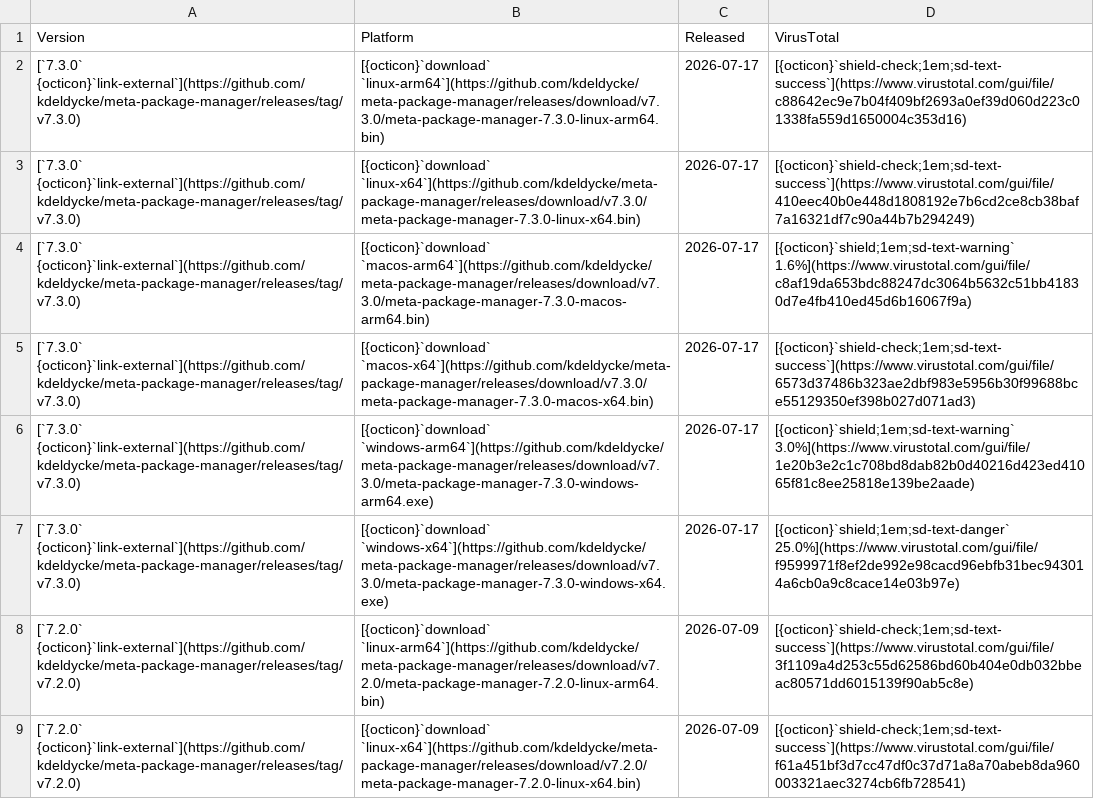
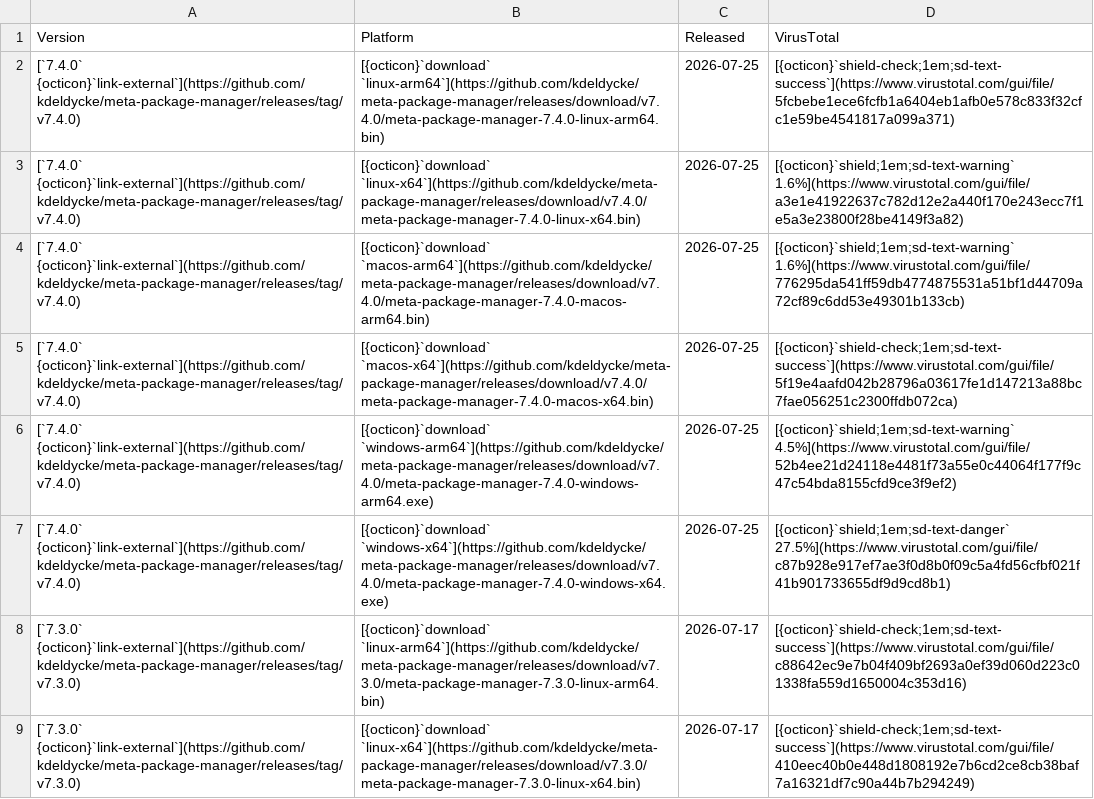
Before and after one commit to kdeldycke/meta-package-manager, a CSV file: docs/assets/binaries.csv, drawn as a sheet; only a part is shown; the shorter side is filled out with more unchanged rows.

```diff
--- a/docs/assets/binaries.csv
+++ b/docs/assets/binaries.csv
@@ -1,2 +1,8 @@
 Version,Platform,Released,VirusTotal
+[`7.4.0` {octicon}`link-external`](https://github.com/kdeldycke/meta-package-manager/releases/tag/v7.4.0),[{octicon}`download` `linux-arm64`](https://github.com/kdeldycke/meta-package-manager/releases/download/v7.4.0/meta-package-manager-7.4.0-linux-arm64.bin),2026-07-25,[{octicon}`shield-check;1em;sd-text-success`](https://www.virustotal.com/gui/file/5fcbebe1ece6fcfb1a6404eb1afb0e578c833f32cfc1e59be4541817a099a371)
+[`7.4.0` {octicon}`link-external`](https://github.com/kdeldycke/meta-package-manager/releases/tag/v7.4.0),[{octicon}`download` `linux-x64`](https://github.com/kdeldycke/meta-package-manager/releases/download/v7.4.0/meta-package-manager-7.4.0-linux-x64.bin),2026-07-25,[{octicon}`shield;1em;sd-text-warning` 1.6%](https://www.virustotal.com/gui/file/a3e1e41922637c782d12e2a440f170e243ecc7f1e5a3e23800f28be4149f3a82)
+[`7.4.0` {octicon}`link-external`](https://github.com/kdeldycke/meta-package-manager/releases/tag/v7.4.0),[{octicon}`download` `macos-arm64`](https://github.com/kdeldycke/meta-package-manager/releases/download/v7.4.0/meta-package-manager-7.4.0-macos-arm64.bin),2026-07-25,[{octicon}`shield;1em;sd-text-warning` 1.6%](https://www.virustotal.com/gui/file/776295da541ff59db4774875531a51bf1d44709a72cf89c6dd53e49301b133cb)
+[`7.4.0` {octicon}`link-external`](https://github.com/kdeldycke/meta-package-manager/releases/tag/v7.4.0),[{octicon}`download` `macos-x64`](https://github.com/kdeldycke/meta-package-manager/releases/download/v7.4.0/meta-package-manager-7.4.0-macos-x64.bin),2026-07-25,[{octicon}`shield-check;1em;sd-text-success`](https://www.virustotal.com/gui/file/5f19e4aafd042b28796a03617fe1d147213a88bc7fae056251c2300ffdb072ca)
+[`7.4.0` {octicon}`link-external`](https://github.com/kdeldycke/meta-package-manager/releases/tag/v7.4.0),[{octicon}`download` `windows-arm64`](https://github.com/kdeldycke/meta-package-manager/releases/download/v7.4.0/meta-package-manager-7.4.0-windows-arm64.exe),2026-07-25,[{octicon}`shield;1em;sd-text-warning` 4.5%](https://www.virustotal.com/gui/file/52b4ee21d24118e4481f73a55e0c44064f177f9c47c54bda8155cfd9ce3f9ef2)
+[`7.4.0` {octicon}`link-external`](https://github.com/kdeldycke/meta-package-manager/releases/tag/v7.4.0),[{octicon}`download` `windows-x64`](https://github.com/kdeldycke/meta-package-manager/releases/download/v7.4.0/meta-package-manager-7.4.0-windows-x64.exe),2026-07-25,[{octicon}`shield;1em;sd-text-danger` 27.5%](https://www.virustotal.com/gui/file/c87b928e917ef7ae3f0d8b0f09c5a4fd56cfbf021f41b901733655df9d9cd8b1)
 [`7.3.0` {octicon}`link-external`](https://github.com/kdeldycke/meta-package-manager/releases/tag/v7.3.0),[{octicon}`download` `linux-arm64`](https://github.com/kdeldycke/meta-package-manager/releases/download/v7.3.0/meta-package-manager-7.3.0-linux-arm64.bin),2026-07-17,[{octicon}`shield-check;1em;sd-text-success`](https://www.virustotal.com/gui/file/c88642ec9e7b04f409bf2693a0ef39d060d223c01338fa559d1650004c353d16)
```
Also changed, not shown: 2 other files.
